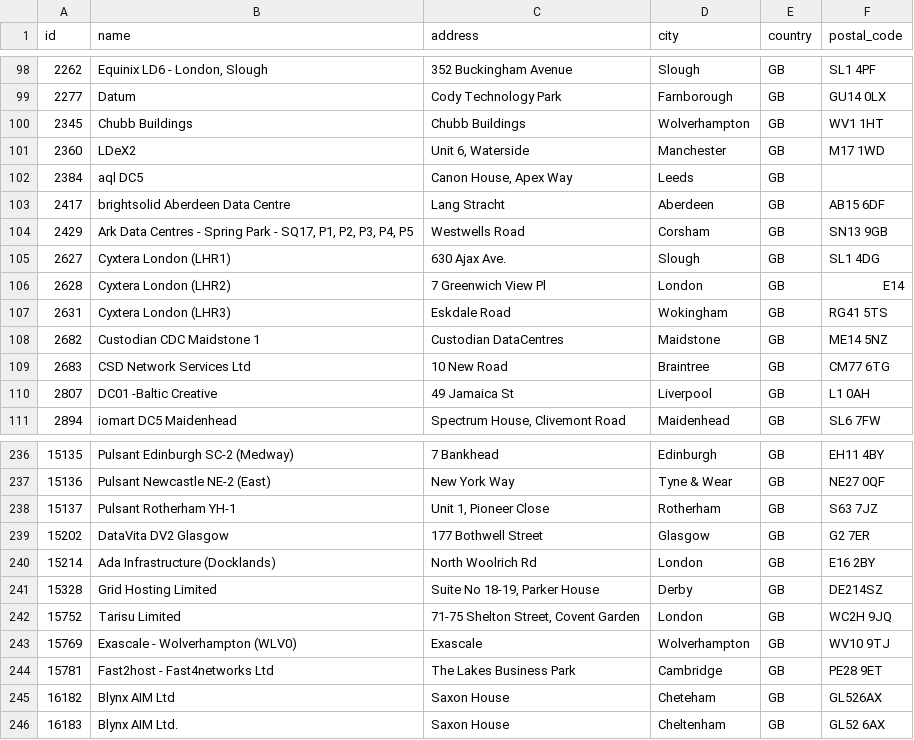
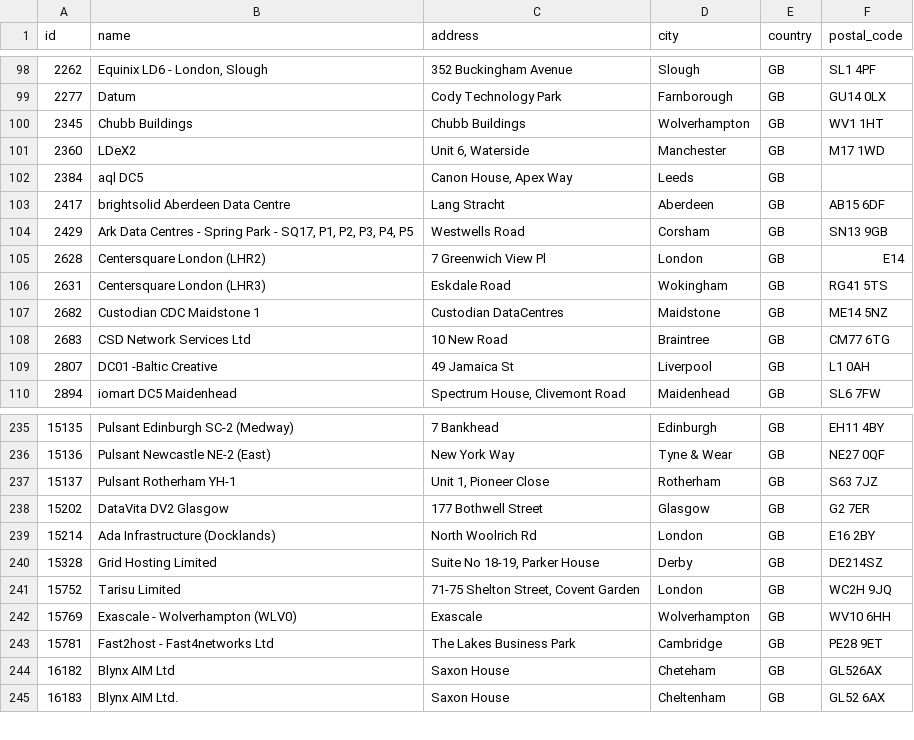
Before and after one commit to nppfnppf20/webscraper, a CSV file: peeringdb_fac_gb.csv, drawn as a sheet; only a part is shown, gaps mark what is left out.

```diff
--- a/peeringdb_fac_gb.csv
+++ b/peeringdb_fac_gb.csv
@@ -104,5 +104,4 @@ id,name,address,city,country,postal_code
 2429,"Ark Data Centres - Spring Park - SQ17, P1, P2, P3, P4, P5",Westwells Road,Corsham,GB,SN13 9GB
-2627,Cyxtera London (LHR1),630 Ajax Ave.,Slough,GB,SL1 4DG
-2628,Cyxtera London (LHR2),7 Greenwich View Pl,London,GB,E14
-2631,Cyxtera London (LHR3),Eskdale Road,Wokingham,GB,RG41 5TS
+2628,Centersquare London (LHR2),7 Greenwich View Pl,London,GB,E14
+2631,Centersquare London (LHR3),Eskdale Road,Wokingham,GB,RG41 5TS
 2682,Custodian CDC Maidstone 1,Custodian DataCentres,Maidstone,GB,ME14 5NZ
@@ -242,3 +241,3 @@ id,name,address,city,country,postal_code
 15752,Tarisu Limited,"71-75 Shelton Street, Covent Garden",London,GB,WC2H 9JQ
-15769,Exascale - Wolverhampton (WLV0),Exascale,Wolverhampton,GB,WV10 9TJ
+15769,Exascale - Wolverhampton (WLV0),Exascale,Wolverhampton,GB,WV10 6HH
 15781,Fast2host - Fast4networks Ltd,The Lakes Business Park,Cambridge,GB,PE28 9ET
```
Also changed, not shown: west_lindsey_consultations.csv, 16 other files.
